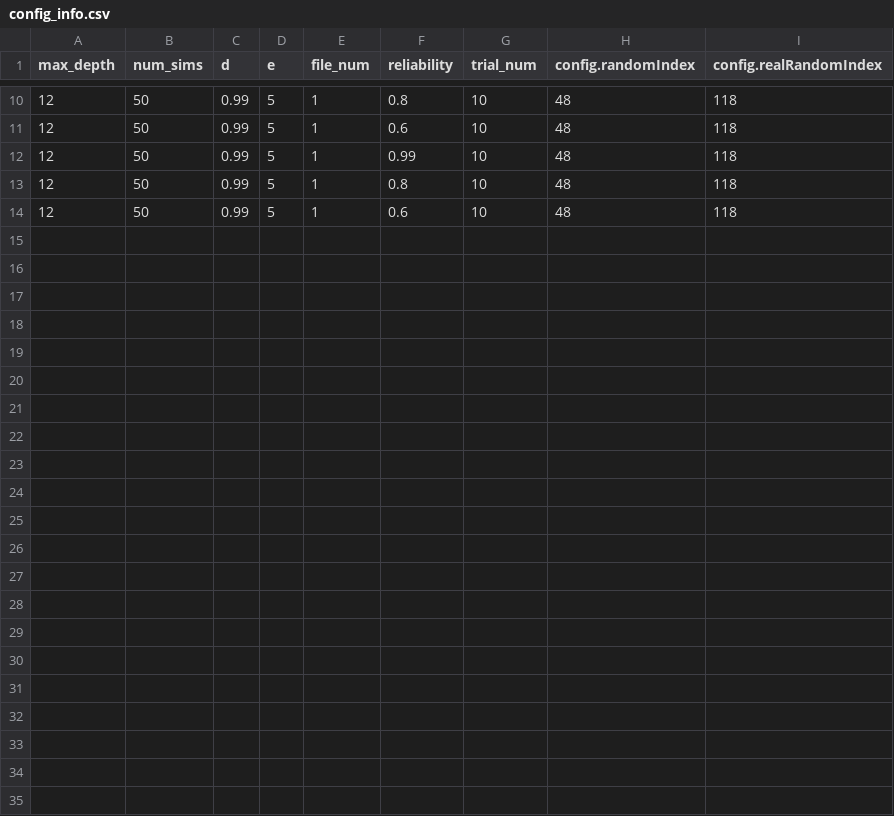
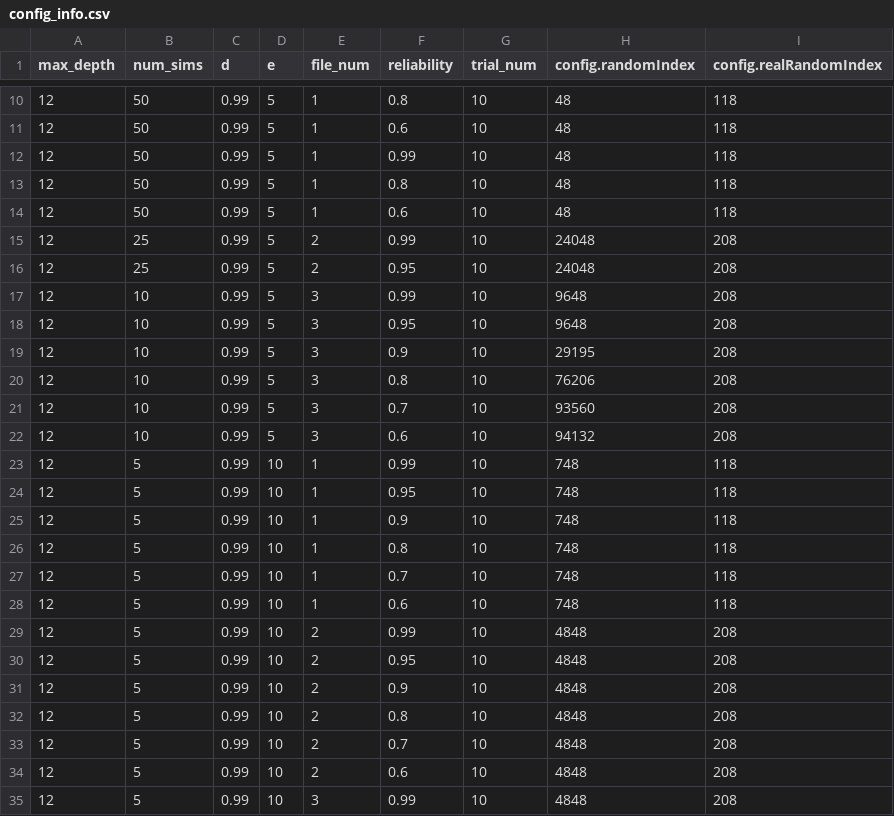
Before and after one commit to IfrahIdrees/pomdp-py, a CSV file: pomdp_problems/HTN_CoachDial/HTN-GRP-PO/config_info.csv, drawn as a sheet; only a part is shown, gaps mark what is left out; the diff names each change by its address in the sheet, - before the commit and + after, or states it on an @@ line.

```diff
--- a/pomdp_problems/HTN_CoachDial/HTN-GRP-PO/config_info.csv
+++ b/pomdp_problems/HTN_CoachDial/HTN-GRP-PO/config_info.csv
+row 15: 12 | 25 | 0.99 | 5 | 2 | 0.99 | 10 | 24048 | 208
+row 16: 12 | 25 | 0.99 | 5 | 2 | 0.95 | 10 | 24048 | 208
+row 17: 12 | 10 | 0.99 | 5 | 3 | 0.99 | 10 | 9648 | 208
+row 18: 12 | 10 | 0.99 | 5 | 3 | 0.95 | 10 | 9648 | 208
+row 19: 12 | 10 | 0.99 | 5 | 3 | 0.9 | 10 | 29195 | 208
+row 20: 12 | 10 | 0.99 | 5 | 3 | 0.8 | 10 | 76206 | 208
+row 21: 12 | 10 | 0.99 | 5 | 3 | 0.7 | 10 | 93560 | 208
+row 22: 12 | 10 | 0.99 | 5 | 3 | 0.6 | 10 | 94132 | 208
+row 23: 12 | 5 | 0.99 | 10 | 1 | 0.99 | 10 | 748 | 118
+row 24: 12 | 5 | 0.99 | 10 | 1 | 0.95 | 10 | 748 | 118
+row 25: 12 | 5 | 0.99 | 10 | 1 | 0.9 | 10 | 748 | 118
+row 26: 12 | 5 | 0.99 | 10 | 1 | 0.8 | 10 | 748 | 118
+row 27: 12 | 5 | 0.99 | 10 | 1 | 0.7 | 10 | 748 | 118
+row 28: 12 | 5 | 0.99 | 10 | 1 | 0.6 | 10 | 748 | 118
+row 29: 12 | 5 | 0.99 | 10 | 2 | 0.99 | 10 | 4848 | 208
+row 30: 12 | 5 | 0.99 | 10 | 2 | 0.95 | 10 | 4848 | 208
+row 31: 12 | 5 | 0.99 | 10 | 2 | 0.9 | 10 | 4848 | 208
+row 32: 12 | 5 | 0.99 | 10 | 2 | 0.8 | 10 | 4848 | 208
+row 33: 12 | 5 | 0.99 | 10 | 2 | 0.7 | 10 | 4848 | 208
+row 34: 12 | 5 | 0.99 | 10 | 2 | 0.6 | 10 | 4848 | 208
+row 35: 12 | 5 | 0.99 | 10 | 3 | 0.99 | 10 | 4848 | 208
```
Also changed, not shown: 4 other files.
